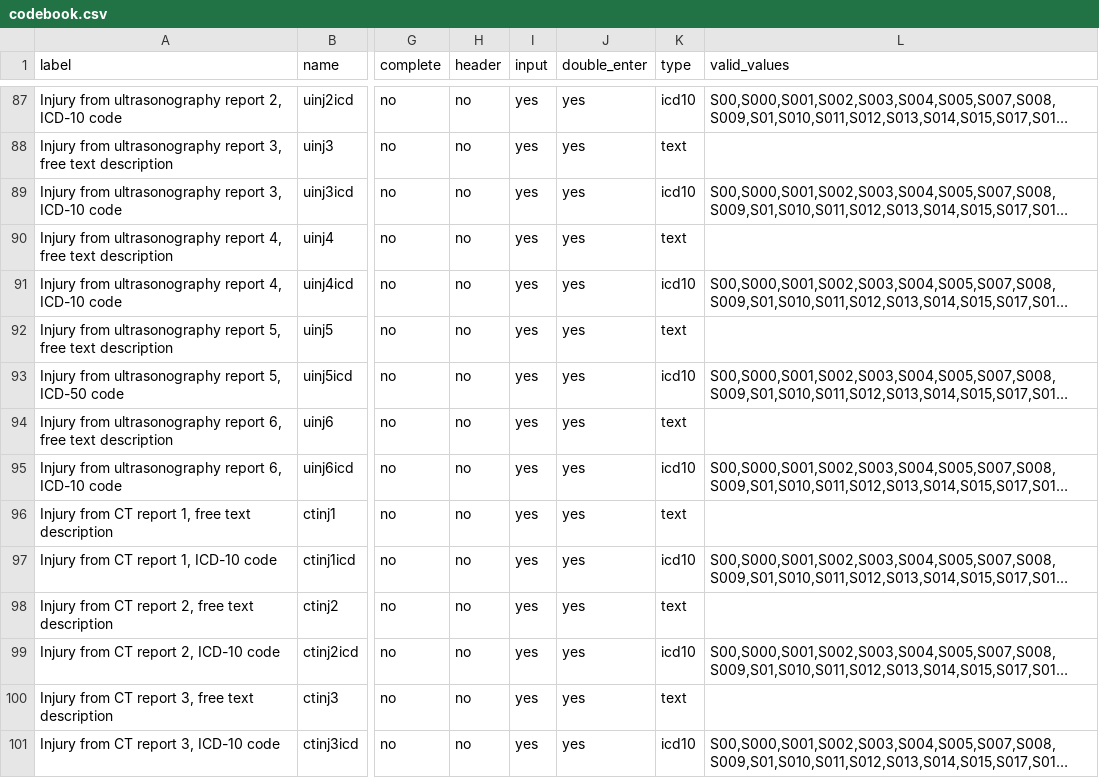
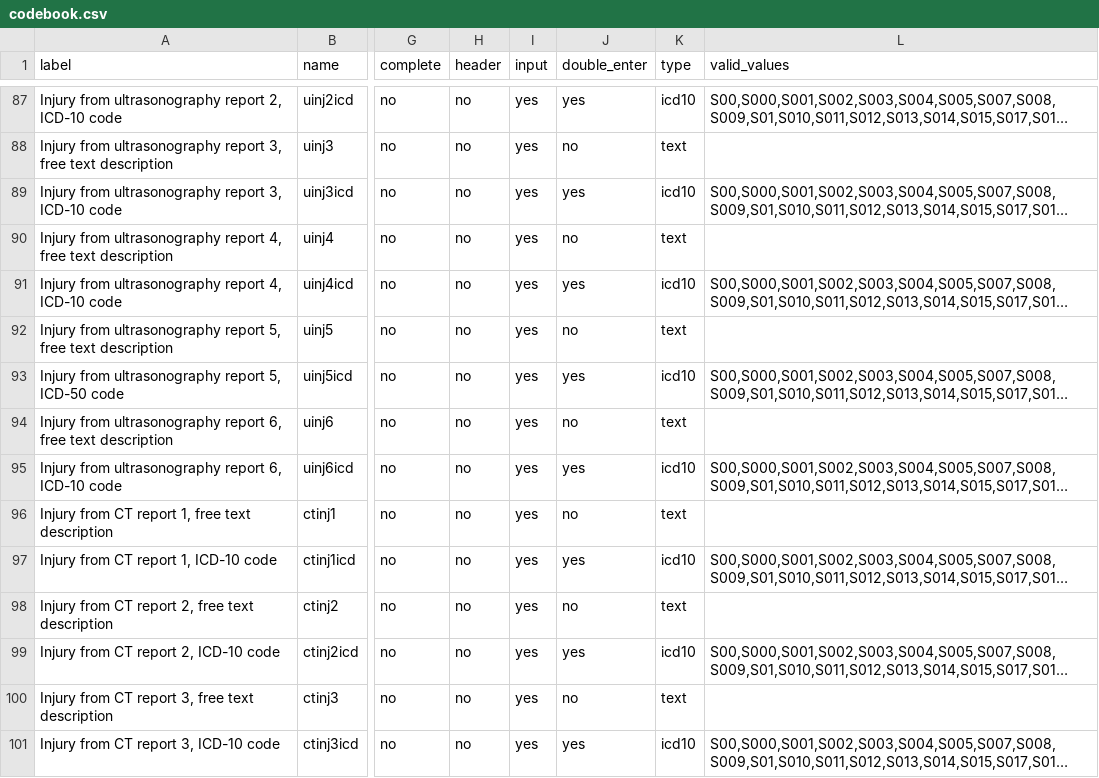
Before and after one commit to tracits/rodant, a CSV file: public/codebook.csv, drawn as a sheet; only a part is shown, gaps mark what is left out; long unchanged cells end in …; the diff covers the shown part only; the diff names each change by its address in the sheet, - before the commit and + after, or states it on an @@ line.

Commit message:
Update codebook so all text fields with "free text" in description are no longer marked double_enter

```diff
--- a/public/codebook.csv
+++ b/public/codebook.csv
-J88 (double_enter): yes
+J88 (double_enter): no
-J90 (double_enter): yes
+J90 (double_enter): no
-J92 (double_enter): yes
+J92 (double_enter): no
-J94 (double_enter): yes
+J94 (double_enter): no
-J96 (double_enter): yes
+J96 (double_enter): no
-J98 (double_enter): yes
+J98 (double_enter): no
-J100 (double_enter): yes
+J100 (double_enter): no
```
Also changed, not shown: 24 edited cells elsewhere in this file.
